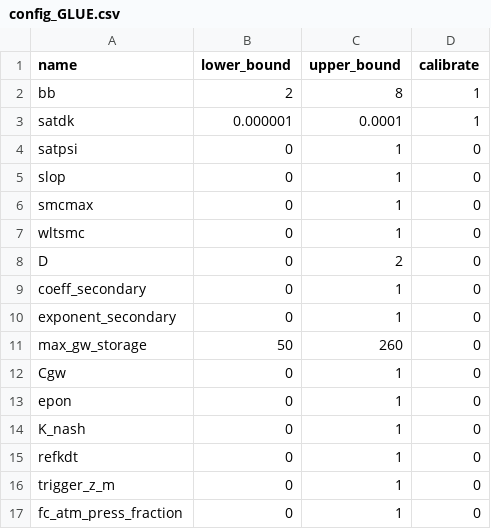
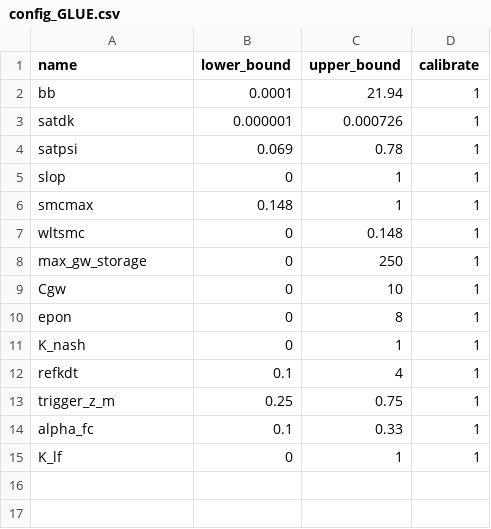
Before and after one commit to RY4GIT/SMSigxModel, a CSV file: 2_GLUE_prerun/config_GLUE.csv, drawn as a sheet.

```diff
--- a/2_GLUE_prerun/config_GLUE.csv
+++ b/2_GLUE_prerun/config_GLUE.csv
@@ -1,17 +1,15 @@
 name,lower_bound,upper_bound,calibrate
-bb,2,8,1
-satdk,0.000001,0.0001,1
-satpsi,0,1,0
-slop,0,1,0
-smcmax,0,1,0
-wltsmc,0,1,0
-D,0,2,0
-coeff_secondary,0,1,0
-exponent_secondary,0,1,0
-max_gw_storage,50,260,0
-Cgw,0,1,0
-epon,0,1,0
-K_nash,0,1,0
-refkdt,0,1,0
-trigger_z_m,0,1,0
-fc_atm_press_fraction,0,1,0
+bb,0.0001,21.94,1
+satdk,0.000001,0.000726,1
+satpsi,0.069,0.78,1
+slop,0,1,1
+smcmax,0.148,1,1
+wltsmc,0,0.148,1
+max_gw_storage,0,250,1
+Cgw,0,10,1
+epon,0,8,1
+K_nash,0,1,1
+refkdt,0.1,4,1
+trigger_z_m,0.25,0.75,1
+alpha_fc,0.1,0.33,1
+K_lf,0,1,1
```
Also changed, not shown: 6 other files.
